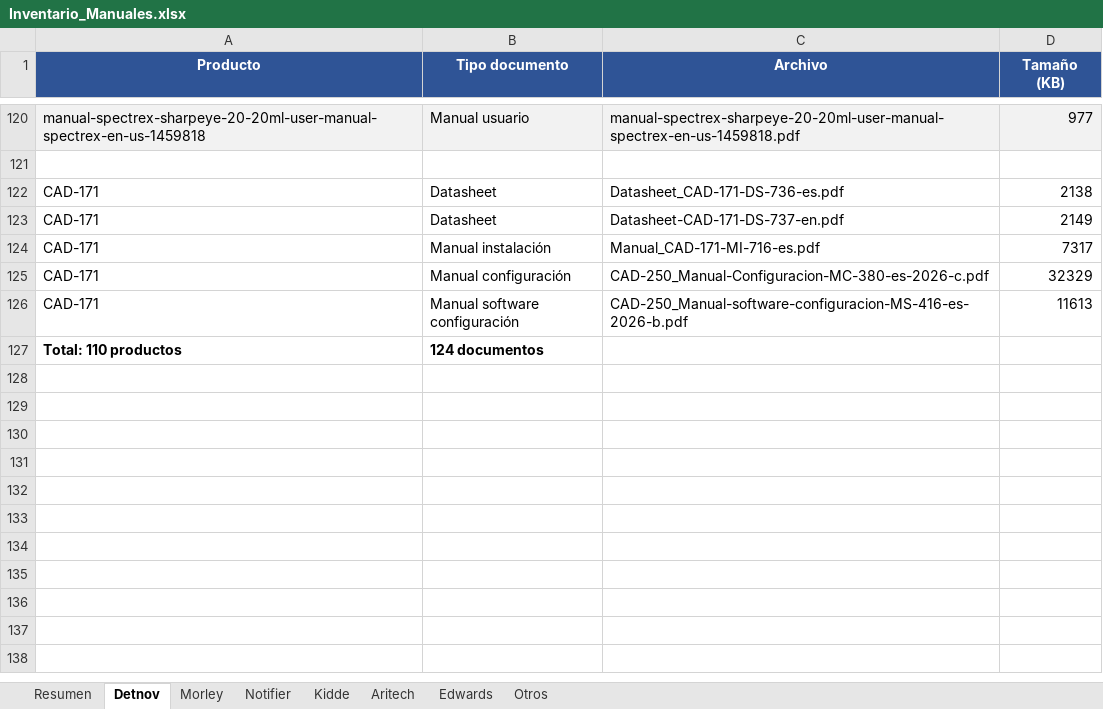
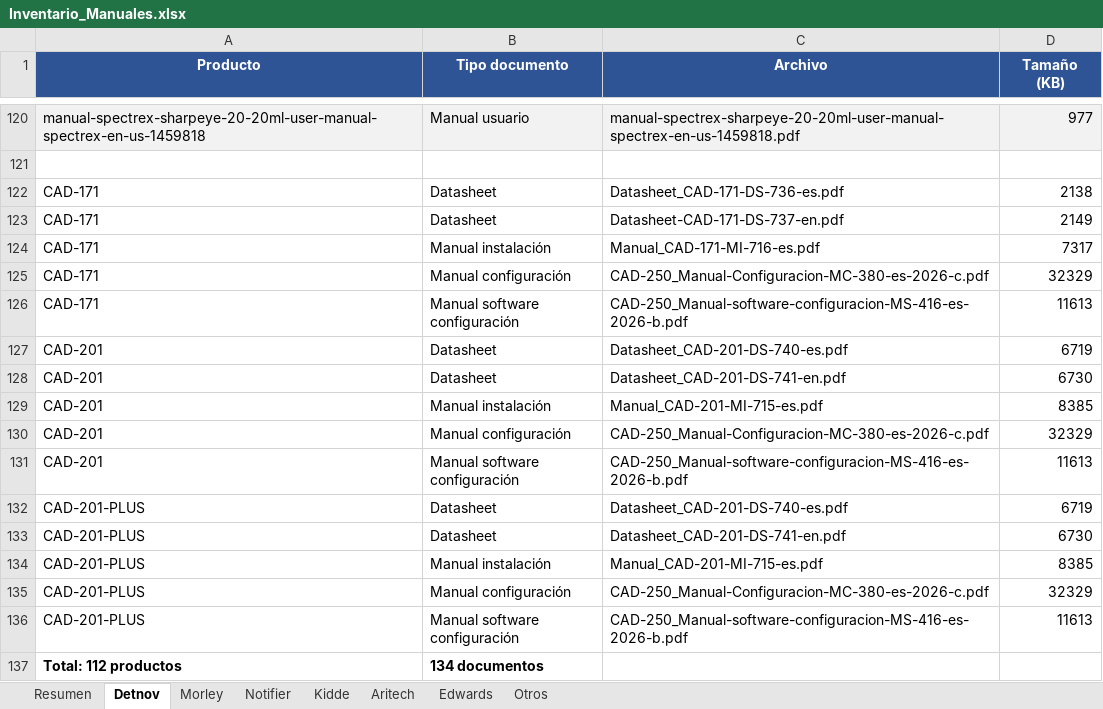
Before and after one commit to albertofontiber/technical_bot, an Excel workbook: data/Inventario_Manuales.xlsx, sheet Detnov, drawn as a sheet; only a part is shown, gaps mark what is left out; values as stored, in another font and other column widths than the file's, no borders; addresses are those after the commit; the diff names each change by its address in the sheet, - before the commit and + after, or states it on an @@ line.

```diff
--- a/data/Inventario_Manuales.xlsx (sheet Detnov)
+++ b/data/Inventario_Manuales.xlsx (sheet Detnov)
+row 127: CAD-201 | Datasheet | Datasheet_CAD-201-DS-740-es.pdf | 6719
+row 128: CAD-201 | Datasheet | Datasheet_CAD-201-DS-741-en.pdf | 6730
+row 129: CAD-201 | Manual instalación | Manual_CAD-201-MI-715-es.pdf | 8385
+row 130: CAD-201 | Manual configuración | CAD-250_Manual-Configuracion-MC-380-es-2026-c.pdf | 32329
+row 131: CAD-201 | Manual software configuración | CAD-250_Manual-software-configuracion-MS-416-es-2026-b.pdf | 11613
+row 132: CAD-201-PLUS | Datasheet | Datasheet_CAD-201-DS-740-es.pdf | 6719
+row 133: CAD-201-PLUS | Datasheet | Datasheet_CAD-201-DS-741-en.pdf | 6730
+row 134: CAD-201-PLUS | Manual instalación | Manual_CAD-201-MI-715-es.pdf | 8385
+row 135: CAD-201-PLUS | Manual configuración | CAD-250_Manual-Configuracion-MC-380-es-2026-c.pdf | 32329
+row 136: CAD-201-PLUS | Manual software configuración | CAD-250_Manual-software-configuracion-MS-416-es-2026-b.pdf | 11613
-A137 (Producto): Total: 110 productos
+A137 (Producto): Total: 112 productos
-B137 (Tipo documento): 124 documentos
+B137 (Tipo documento): 134 documentos
```
Also changed, not shown: sheet Resumen, 2 other files.
